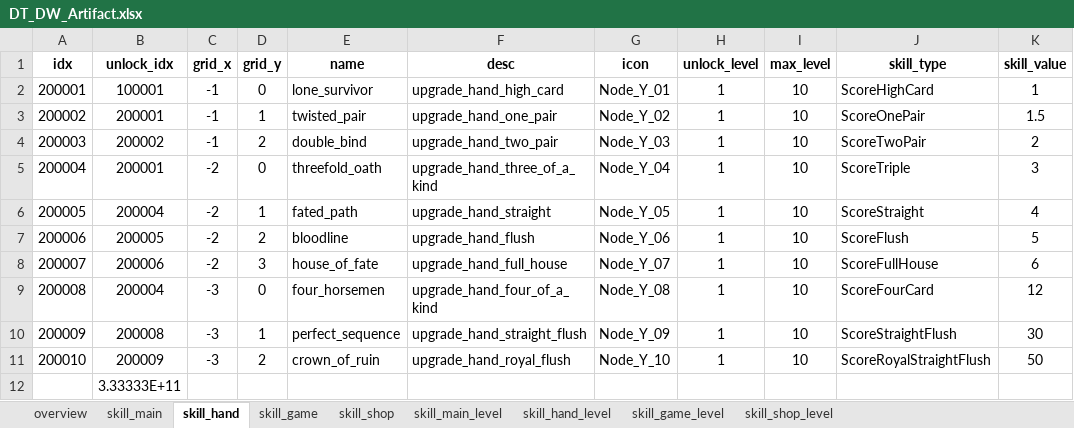
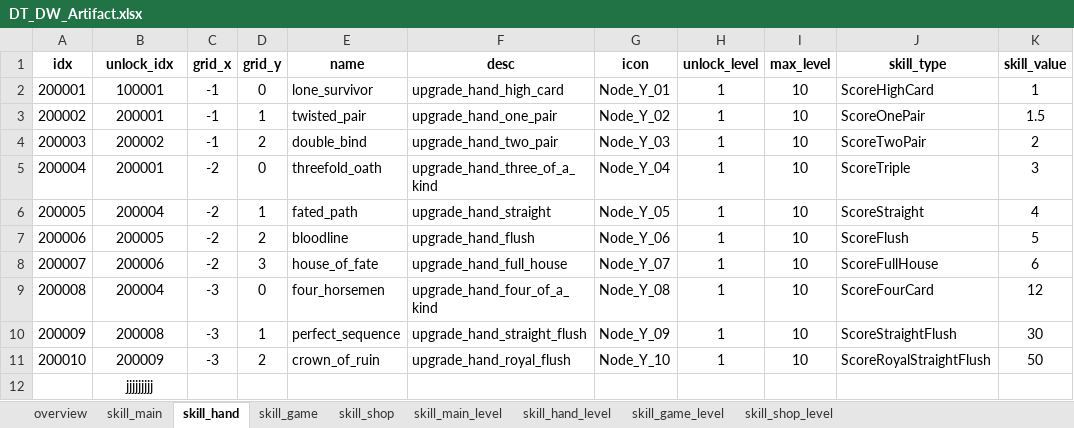
Before and after one commit to sinwonsuk/git_test, an Excel workbook: DT_DW_Artifact.xlsx, sheet skill_hand, drawn as a sheet; only a part is shown; values as stored, in another font and other column widths than the file's, no borders; the diff names each change by its address in the sheet, - before the commit and + after, or states it on an @@ line.

Commit message:
kkk

```diff
--- a/DT_DW_Artifact.xlsx (sheet skill_hand)
+++ b/DT_DW_Artifact.xlsx (sheet skill_hand)
-B12 (unlock_idx): 3.33333E+11
+B12 (unlock_idx): jjjjjjjjj
```
